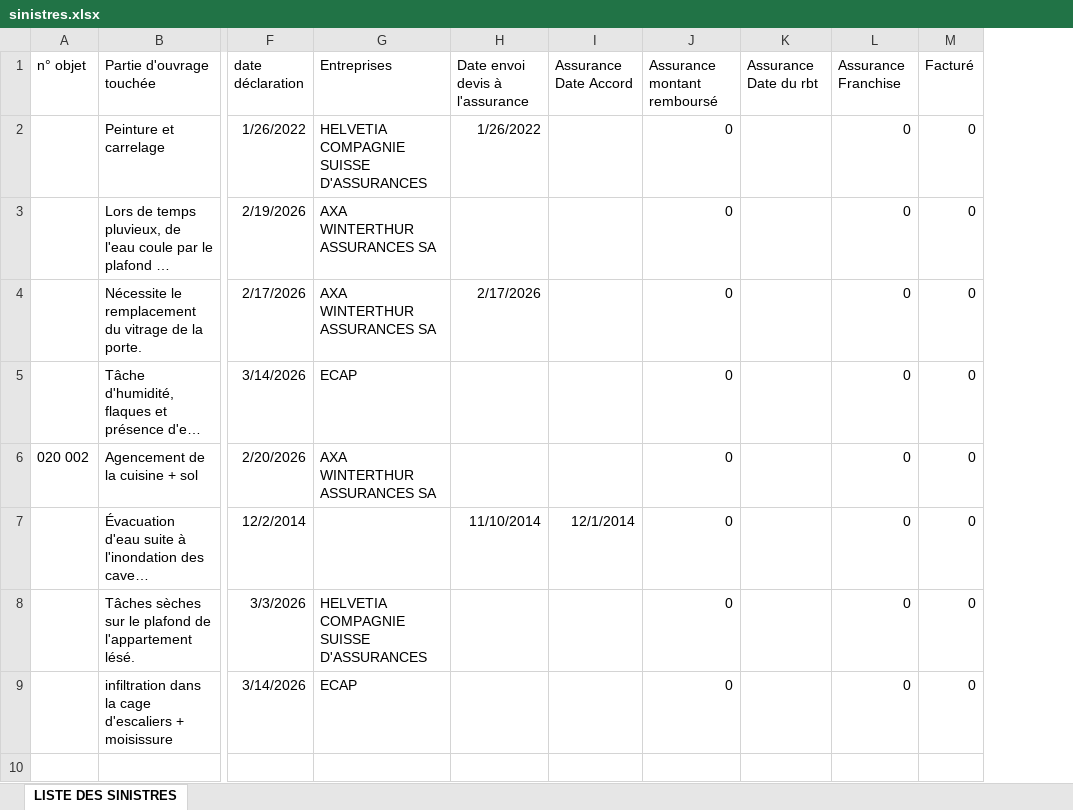
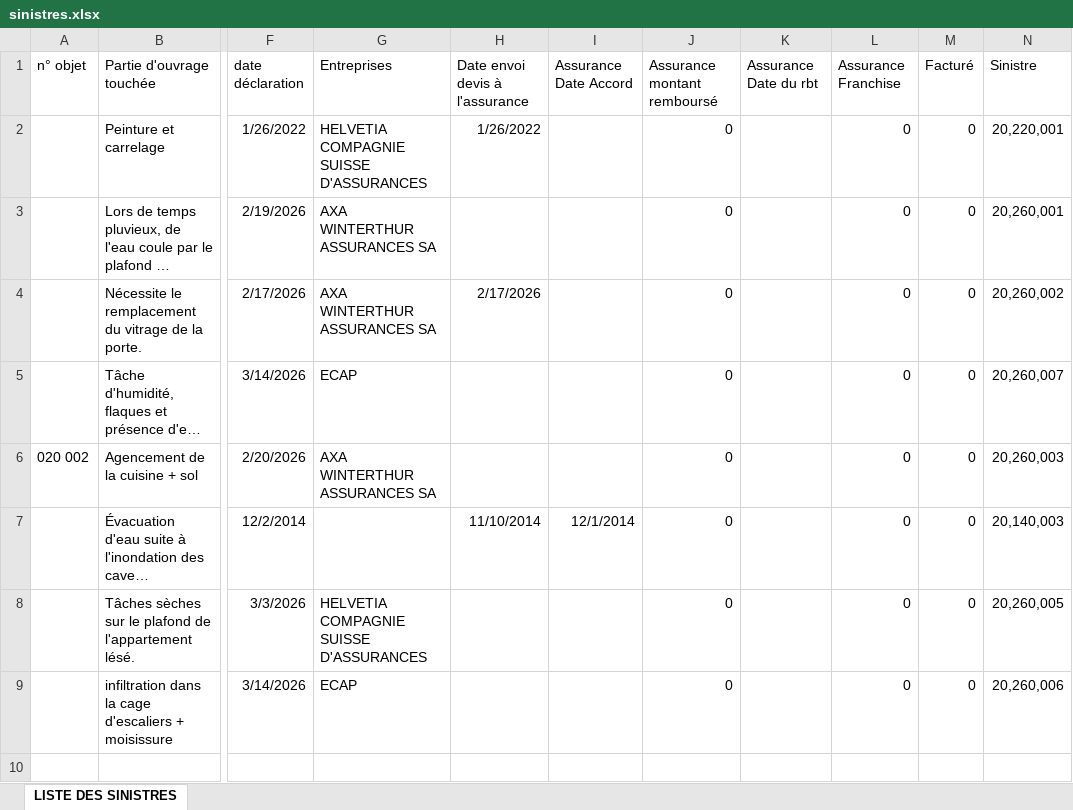
Before and after one commit to EliasGajo/pg-website, an Excel workbook: data/comunus/sinistres.xlsx, sheet LISTE DES SINISTRES, drawn as a sheet; only a part is shown, gaps mark what is left out; long unchanged cells end in …; values as stored, in another font and other column widths than the file's, no borders; the diff names each change by its address in the sheet, - before the commit and + after, or states it on an @@ line.

```diff
--- a/data/comunus/sinistres.xlsx (sheet LISTE DES SINISTRES)
+++ b/data/comunus/sinistres.xlsx (sheet LISTE DES SINISTRES)
+column N (Sinistre), rows 2-9: 20,220,001 | 20,260,001 | 20,260,002 | 20,260,007 | 20,260,003 | 20,140,003 | 20,260,005 | 20,260,006
```
Also changed, not shown: 9 other files.
